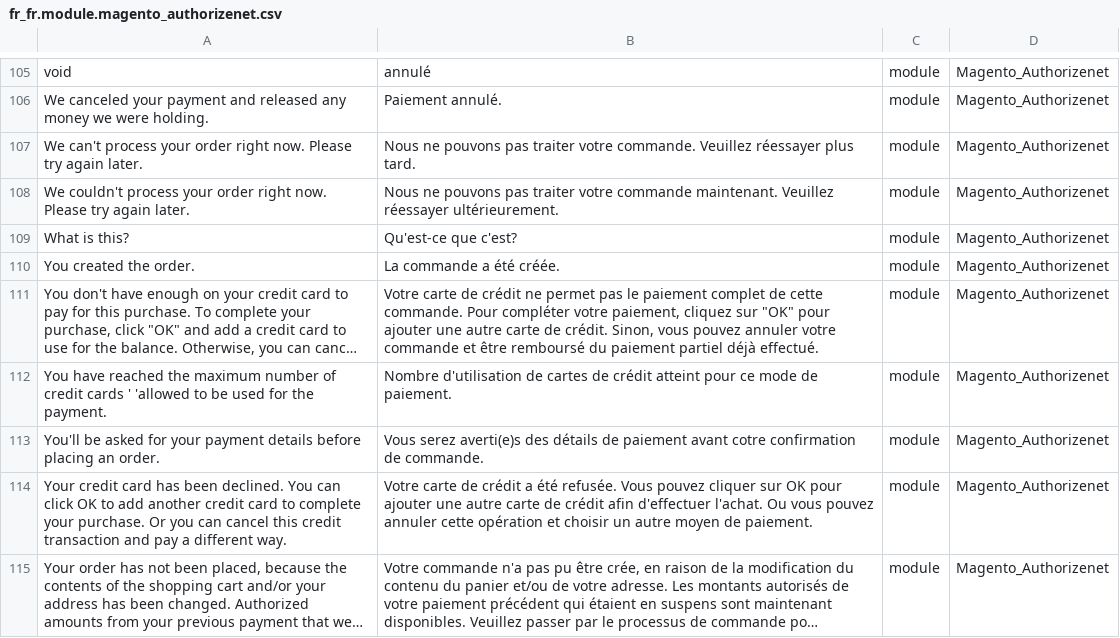
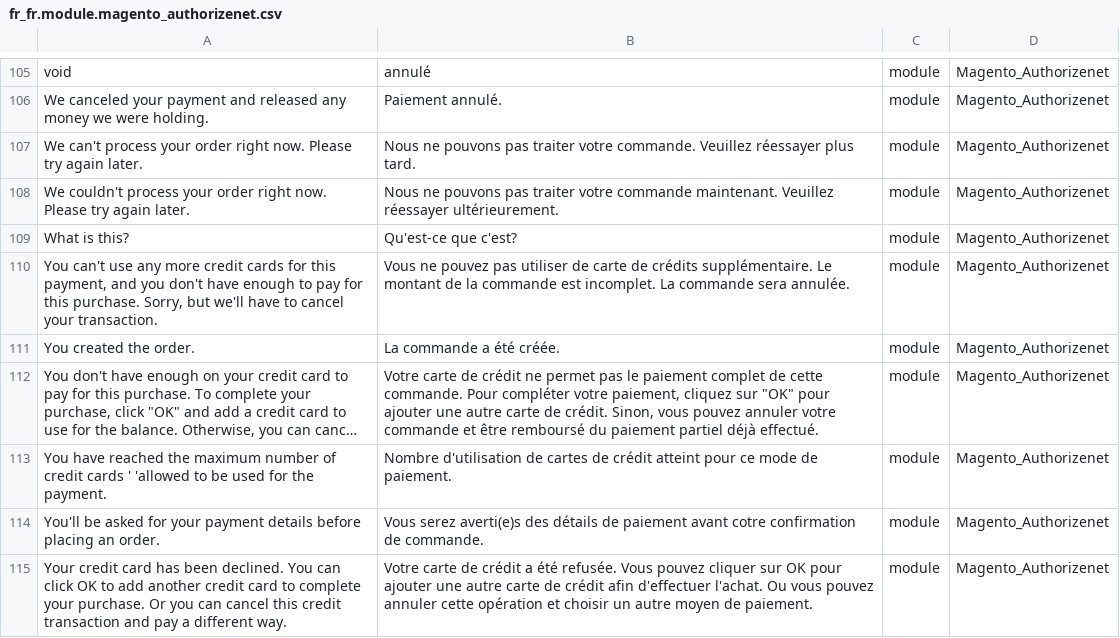
Before and after one commit to Imaginaerum/magento2-language-fr-fr, a CSV file: fr_fr.module.magento_authorizenet.csv, drawn as a sheet; only a part is shown, gaps mark what is left out; the shorter side is filled out with more unchanged rows; long unchanged cells end in ….

```diff
--- a/fr_fr.module.magento_authorizenet.csv
+++ b/fr_fr.module.magento_authorizenet.csv
@@ -109,2 +109,3 @@
 "What is this?","Qu'est-ce que c'est?",module,Magento_Authorizenet
+"You can't use any more credit cards for this payment, and you don't have enough to pay for this purchase. Sorry, but we'll have to cancel your transaction.","Vous ne pouvez pas utiliser de carte de crédits supplémentaire. Le montant de la commande est incomplet. La commande sera annulée.",module,Magento_Authorizenet
 "You created the order.","La commande a été créée.",module,Magento_Authorizenet
```
Also changed, not shown: fr_fr.module.magento_dhl.csv, fr_fr.module.magento_paypal.csv, 9 other files.
